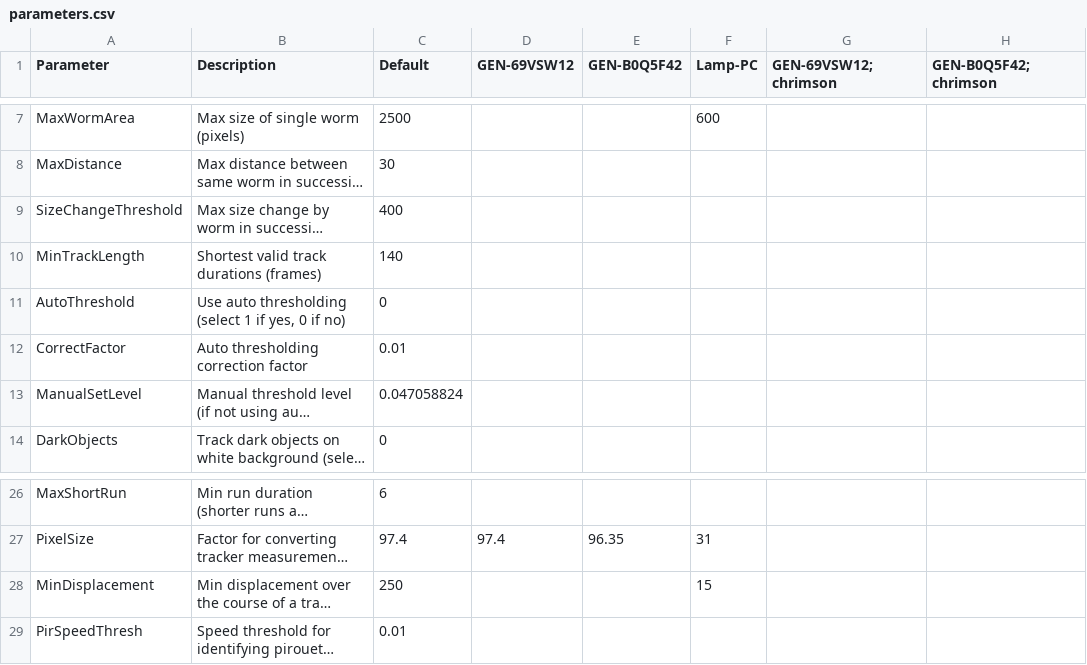
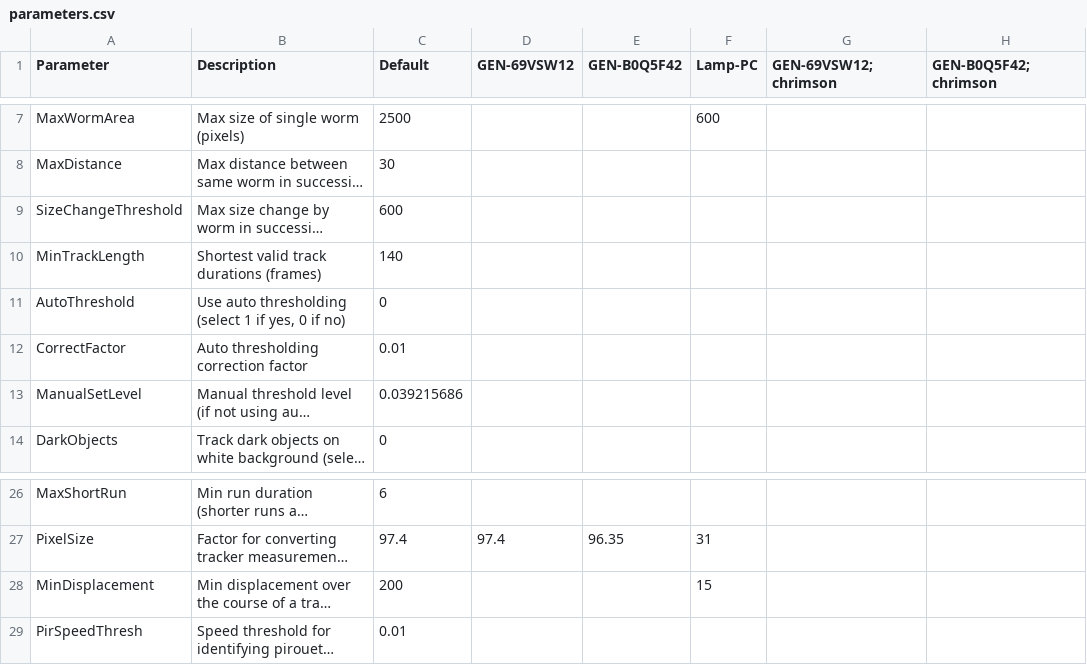
Before and after one commit to Kevin-Sean-Chen/leifer-Behavior-Triggered-Averaging-Tracker-new, a CSV file: parameters.csv, drawn as a sheet; only a part is shown, gaps mark what is left out; long unchanged cells end in …; the diff names each change by its address in the sheet, - before the commit and + after, or states it on an @@ line.

Commit message:
Parameter Updates

```diff
--- a/parameters.csv
+++ b/parameters.csv
-C9 (Default): 400
+C9 (Default): 600
-C13 (Default): 0.047058824
+C13 (Default): 0.039215686
-C28 (Default): 250
+C28 (Default): 200
```
Also changed, not shown: 2 other files.
